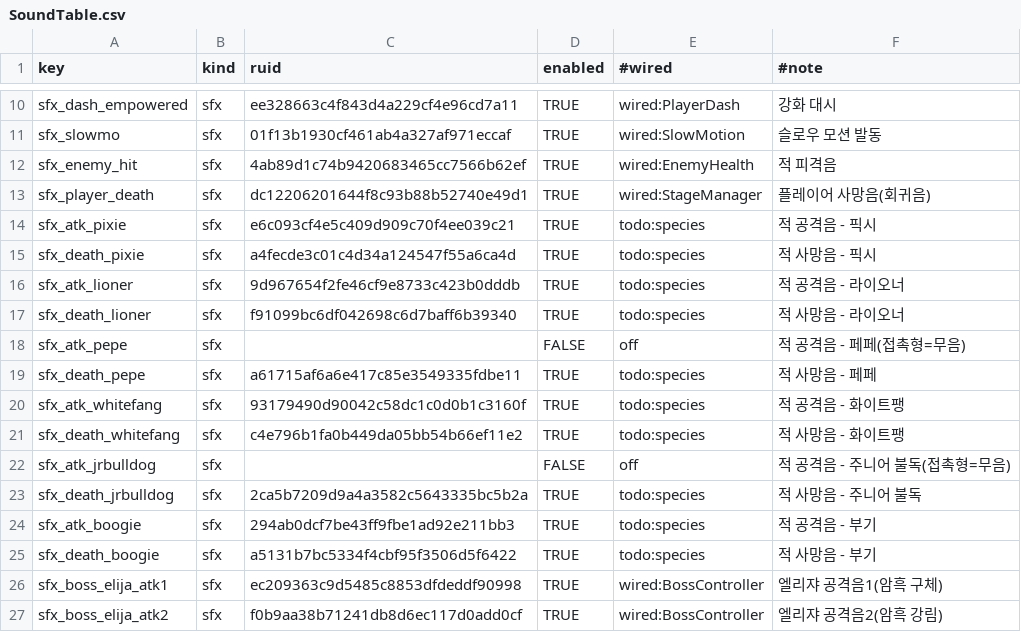
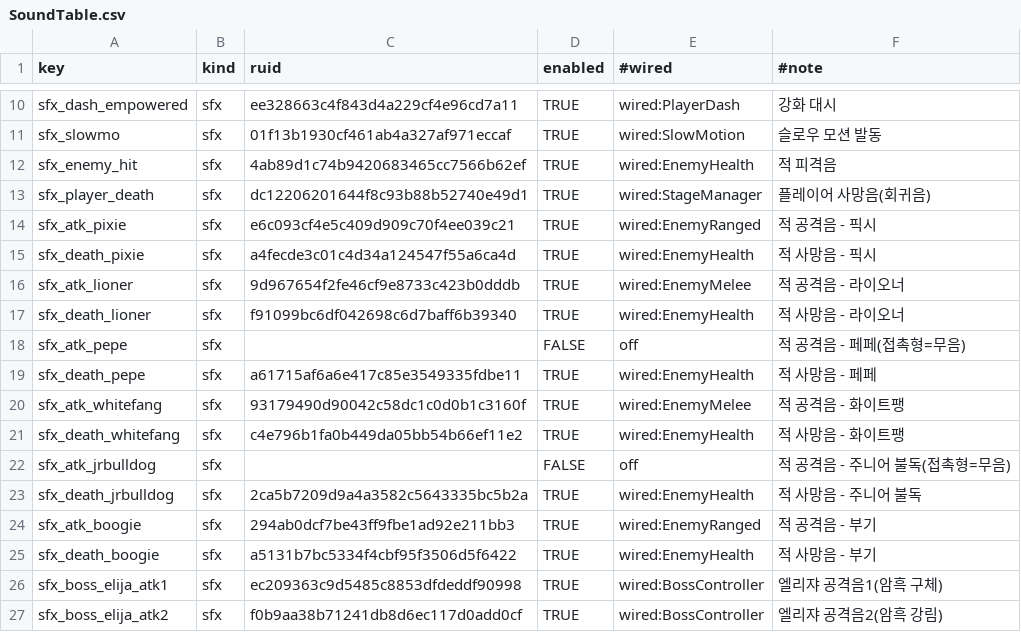
Before and after one commit to dust9826/MapleRush, a CSV file: RootDesk/MyDesk/Sound/SoundTable.csv, drawn as a sheet; only a part is shown, gaps mark what is left out.

```diff
--- a/RootDesk/MyDesk/Sound/SoundTable.csv
+++ b/RootDesk/MyDesk/Sound/SoundTable.csv
@@ -13,14 +13,14 @@ sfx_enemy_hit,sfx,4ab89d1c74b9420683465cc7566b62ef,TRUE,wired:EnemyHealth,적
 sfx_player_death,sfx,dc12206201644f8c93b88b52740e49d1,TRUE,wired:StageManager,플레이어 사망음(회귀음)
-sfx_atk_pixie,sfx,e6c093cf4e5c409d909c70f4ee039c21,TRUE,todo:species,적 공격음 - 픽시
-sfx_death_pixie,sfx,a4fecde3c01c4d34a124547f55a6ca4d,TRUE,todo:species,적 사망음 - 픽시
-sfx_atk_lioner,sfx,9d967654f2fe46cf9e8733c423b0dddb,TRUE,todo:species,적 공격음 - 라이오너
-sfx_death_lioner,sfx,f91099bc6df042698c6d7baff6b39340,TRUE,todo:species,적 사망음 - 라이오너
+sfx_atk_pixie,sfx,e6c093cf4e5c409d909c70f4ee039c21,TRUE,wired:EnemyRanged,적 공격음 - 픽시
+sfx_death_pixie,sfx,a4fecde3c01c4d34a124547f55a6ca4d,TRUE,wired:EnemyHealth,적 사망음 - 픽시
+sfx_atk_lioner,sfx,9d967654f2fe46cf9e8733c423b0dddb,TRUE,wired:EnemyMelee,적 공격음 - 라이오너
+sfx_death_lioner,sfx,f91099bc6df042698c6d7baff6b39340,TRUE,wired:EnemyHealth,적 사망음 - 라이오너
 sfx_atk_pepe,sfx,,FALSE,off,적 공격음 - 페페(접촉형=무음)
-sfx_death_pepe,sfx,a61715af6a6e417c85e3549335fdbe11,TRUE,todo:species,적 사망음 - 페페
-sfx_atk_whitefang,sfx,93179490d90042c58dc1c0d0b1c3160f,TRUE,todo:species,적 공격음 - 화이트팽
-sfx_death_whitefang,sfx,c4e796b1fa0b449da05bb54b66ef11e2,TRUE,todo:species,적 사망음 - 화이트팽
+sfx_death_pepe,sfx,a61715af6a6e417c85e3549335fdbe11,TRUE,wired:EnemyHealth,적 사망음 - 페페
+sfx_atk_whitefang,sfx,93179490d90042c58dc1c0d0b1c3160f,TRUE,wired:EnemyMelee,적 공격음 - 화이트팽
+sfx_death_whitefang,sfx,c4e796b1fa0b449da05bb54b66ef11e2,TRUE,wired:EnemyHealth,적 사망음 - 화이트팽
 sfx_atk_jrbulldog,sfx,,FALSE,off,적 공격음 - 주니어 불독(접촉형=무음)
-sfx_death_jrbulldog,sfx,2ca5b7209d9a4a3582c5643335bc5b2a,TRUE,todo:species,적 사망음 - 주니어 불독
-sfx_atk_boogie,sfx,294ab0dcf7be43ff9fbe1ad92e211bb3,TRUE,todo:species,적 공격음 - 부기
-sfx_death_boogie,sfx,a5131b7bc5334f4cbf95f3506d5f6422,TRUE,todo:species,적 사망음 - 부기
+sfx_death_jrbulldog,sfx,2ca5b7209d9a4a3582c5643335bc5b2a,TRUE,wired:EnemyHealth,적 사망음 - 주니어 불독
+sfx_atk_boogie,sfx,294ab0dcf7be43ff9fbe1ad92e211bb3,TRUE,wired:EnemyRanged,적 공격음 - 부기
+sfx_death_boogie,sfx,a5131b7bc5334f4cbf95f3506d5f6422,TRUE,wired:EnemyHealth,적 사망음 - 부기
 sfx_boss_elija_atk1,sfx,ec209363c9d5485c8853dfdeddf90998,TRUE,wired:BossController,엘리쟈 공격음1(암흑 구체)
```
Also changed, not shown: 10 other files.
